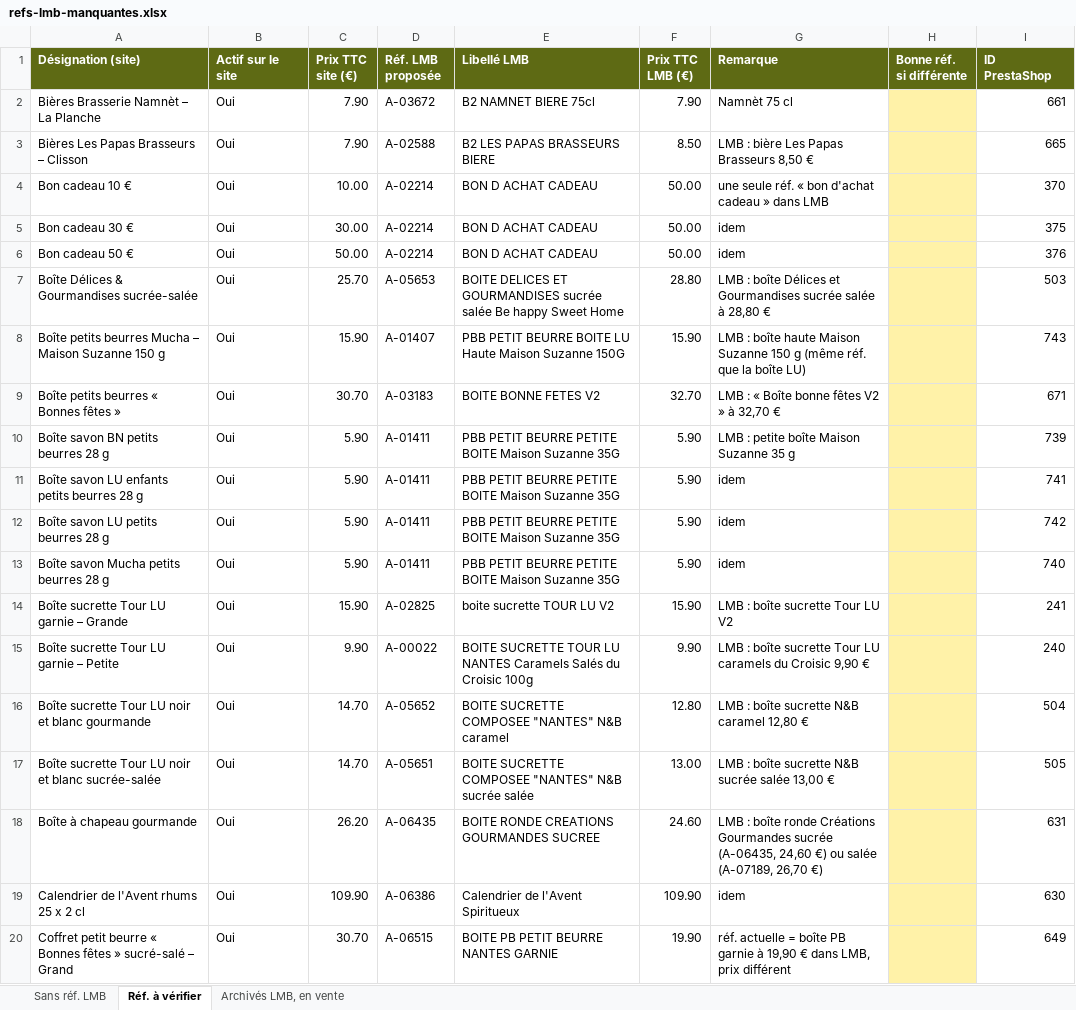
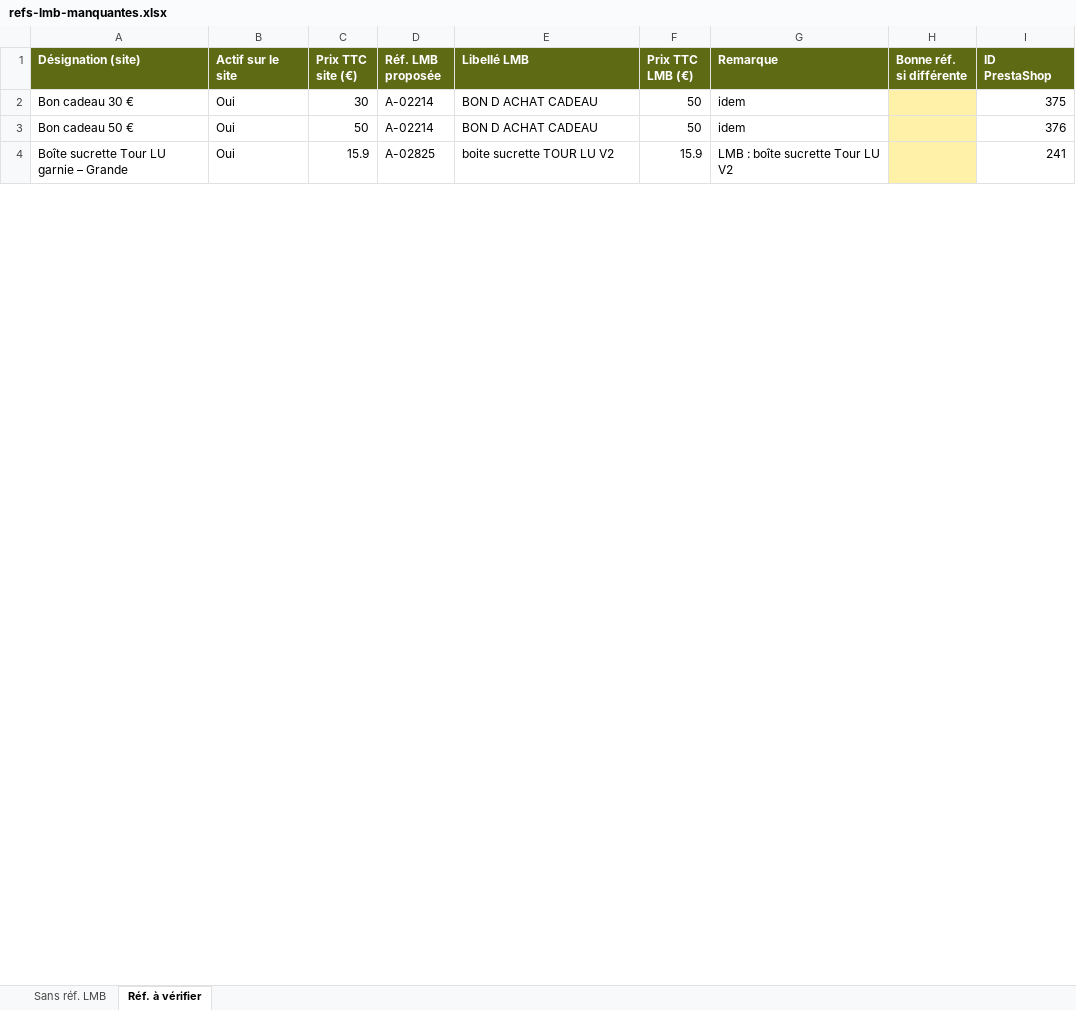
Before and after one commit to BentoDJ/Mondeslibres, an Excel workbook: abc-terroirs/export-lmb/refs-lmb-manquantes.xlsx, sheet Réf. à vérifier, drawn as a sheet; only a part is shown; values as stored, in another font and other column widths than the file's, no borders; removed rows and columns are numbered as before the commit, all else as after; the diff covers the shown part only; the diff names each change by its address in the sheet, - before the commit and + after, or states it on an @@ line.

```diff
--- a/abc-terroirs/export-lmb/refs-lmb-manquantes.xlsx (sheet Réf. à vérifier)
+++ b/abc-terroirs/export-lmb/refs-lmb-manquantes.xlsx (sheet Réf. à vérifier)
-sheet tab: Archivés LMB, en vente
-row 2: Bières Brasserie Namnèt – La Planche | Oui | 7.90 | A-03672 | B2 NAMNET BIERE 75cl | 7.90 | Namnèt 75 cl |  | 661
-row 3: Bières Les Papas Brasseurs – Clisson | Oui | 7.90 | A-02588 | B2 LES PAPAS BRASSEURS BIERE | 8.50 | LMB : bière Les Papas Brasseurs 8,50 € |  | 665
-row 4: Bon cadeau 10 € | Oui | 10.00 | A-02214 | BON D ACHAT CADEAU | 50.00 | une seule réf. « bon d'achat cadeau » dans LMB |  | 370
-C2 (Prix TTC site (€)): 30.00
+C2 (Prix TTC site (€)): 30
-F2:F3 (Prix TTC LMB (€)): 50.00
+F2:F3 (Prix TTC LMB (€)): 50
-C3 (Prix TTC site (€)): 50.00
+C3 (Prix TTC site (€)): 50
-row 7: Boîte Délices & Gourmandises sucrée-salée | Oui | 25.70 | A-05653 | BOITE DELICES ET GOURMANDISES sucrée salée Be happy Sweet Home | 28.80 | LMB : boîte Délices et Gourmandises sucrée salée à 28,80 € |  | 503
-row 8: Boîte petits beurres Mucha – Maison Suzanne 150 g | Oui | 15.90 | A-01407 | PBB PETIT BEURRE BOITE LU Haute Maison Suzanne 150G | 15.90 | LMB : boîte haute Maison Suzanne 150 g (même réf. que la boîte LU) |  | 743
-row 9: Boîte petits beurres « Bonnes fêtes » | Oui | 30.70 | A-03183 | BOITE BONNE FETES V2 | 32.70 | LMB : « Boîte bonne fêtes V2 » à 32,70 € |  | 671
-row 10: Boîte savon BN petits beurres 28 g | Oui | 5.90 | A-01411 | PBB PETIT BEURRE PETITE BOITE Maison Suzanne 35G | 5.90 | LMB : petite boîte Maison Suzanne 35 g |  | 739
-row 11: Boîte savon LU enfants petits beurres 28 g | Oui | 5.90 | A-01411 | PBB PETIT BEURRE PETITE BOITE Maison Suzanne 35G | 5.90 | idem |  | 741
-row 12: Boîte savon LU petits beurres 28 g | Oui | 5.90 | A-01411 | PBB PETIT BEURRE PETITE BOITE Maison Suzanne 35G | 5.90 | idem |  | 742
-row 13: Boîte savon Mucha petits beurres 28 g | Oui | 5.90 | A-01411 | PBB PETIT BEURRE PETITE BOITE Maison Suzanne 35G | 5.90 | idem |  | 740
-C4 (Prix TTC site (€)): 15.90
+C4 (Prix TTC site (€)): 15.9
-F4 (Prix TTC LMB (€)): 15.90
+F4 (Prix TTC LMB (€)): 15.9
-row 15: Boîte sucrette Tour LU garnie – Petite | Oui | 9.90 | A-00022 | BOITE SUCRETTE TOUR LU NANTES Caramels Salés du Croisic 100g | 9.90 | LMB : boîte sucrette Tour LU caramels du Croisic 9,90 € |  | 240
-row 16: Boîte sucrette Tour LU noir et blanc gourmande | Oui | 14.70 | A-05652 | BOITE SUCRETTE COMPOSEE "NANTES" N&B caramel | 12.80 | LMB : boîte sucrette N&B caramel 12,80 € |  | 504
-row 17: Boîte sucrette Tour LU noir et blanc sucrée-salée | Oui | 14.70 | A-05651 | BOITE SUCRETTE COMPOSEE "NANTES" N&B sucrée salée | 13.00 | LMB : boîte sucrette N&B sucrée salée 13,00 € |  | 505
-row 18: Boîte à chapeau gourmande | Oui | 26.20 | A-06435 | BOITE RONDE CREATIONS GOURMANDES SUCREE | 24.60 | LMB : boîte ronde Créations Gourmandes sucrée (A-06435, 24,60 €) ou salée (A-07189, 26,70 €) |  | 631
-row 19: Calendrier de l'Avent rhums 25 x 2 cl | Oui | 109.90 | A-06386 | Calendrier de l'Avent Spiritueux | 109.90 | idem |  | 630
-row 20: Coffret petit beurre « Bonnes fêtes » sucré-salé – Grand | Oui | 30.70 | A-06515 | BOITE PB PETIT BEURRE NANTES GARNIE | 19.90 | réf. actuelle = boîte PB garnie à 19,90 € dans LMB, prix différent |  | 649
```
Also changed, not shown: 2 added rows, 12 removed rows and 11 edited cells elsewhere in this sheet, sheet Sans réf. LMB, abc-terroirs/export-lmb/export-prestashop-pour-lmb.xlsx, 3 other files.
